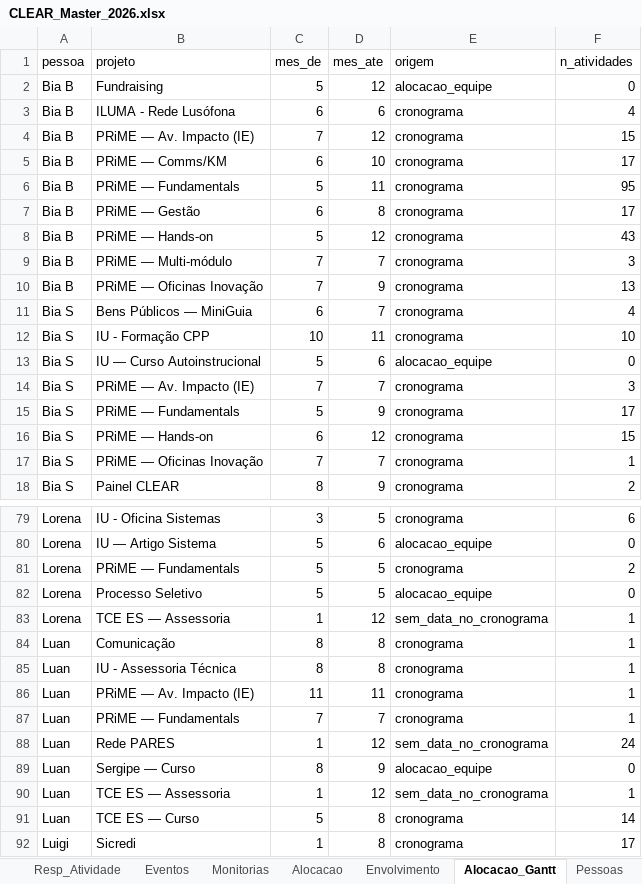
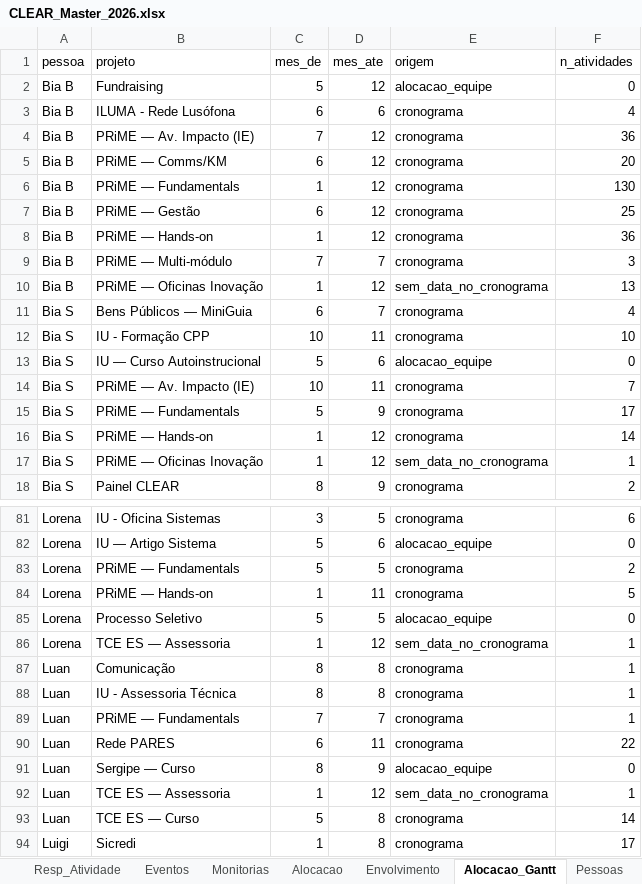
Before and after one commit to caiodesouzacastro/clear-2026, an Excel workbook: CLEAR_Master_2026.xlsx, sheet Alocacao_Gantt, drawn as a sheet; only a part is shown, gaps mark what is left out; values as stored, in another font and other column widths than the file's, no borders; removed rows and columns are numbered as before the commit, all else as after; the diff covers the shown part only; the diff names each change by its address in the sheet, - before the commit and + after, or states it on an @@ line.

```diff
--- a/CLEAR_Master_2026.xlsx (sheet Alocacao_Gantt)
+++ b/CLEAR_Master_2026.xlsx (sheet Alocacao_Gantt)
-F4 (n_atividades): 15
+F4 (n_atividades): 36
-D5 (mes_ate): 10
+D5 (mes_ate): 12
-F5 (n_atividades): 17
+F5 (n_atividades): 20
-C6 (mes_de): 5
+C6 (mes_de): 1
-D6 (mes_ate): 11
+D6 (mes_ate): 12
-F6 (n_atividades): 95
+F6 (n_atividades): 130
-D7 (mes_ate): 8
+D7 (mes_ate): 12
-F7 (n_atividades): 17
+F7 (n_atividades): 25
-C8 (mes_de): 5
+C8 (mes_de): 1
-F8 (n_atividades): 43
+F8 (n_atividades): 36
-C10 (mes_de): 7
+C10 (mes_de): 1
-D10 (mes_ate): 9
+D10 (mes_ate): 12
-E10 (origem): cronograma
+E10 (origem): sem_data_no_cronograma
-C14 (mes_de): 7
+C14 (mes_de): 10
-D14 (mes_ate): 7
+D14 (mes_ate): 11
-F14 (n_atividades): 3
+F14 (n_atividades): 7
-C16 (mes_de): 6
+C16 (mes_de): 1
-F16 (n_atividades): 15
+F16 (n_atividades): 14
-C17 (mes_de): 7
+C17 (mes_de): 1
-D17 (mes_ate): 7
+D17 (mes_ate): 12
-E17 (origem): cronograma
+E17 (origem): sem_data_no_cronograma
+row 84: Lorena | PRiME — Hands-on | 1 | 11 | cronograma | 5
-row 86: Luan | PRiME — Av. Impacto (IE) | 11 | 11 | cronograma | 1
-C90 (mes_de): 1
+C90 (mes_de): 6
-D90 (mes_ate): 12
+D90 (mes_ate): 11
-E90 (origem): sem_data_no_cronograma
+E90 (origem): cronograma
-F90 (n_atividades): 24
+F90 (n_atividades): 22
```
Also changed, not shown: 2 added rows, 1 removed row and 38 edited cells elsewhere in this sheet, sheet Resp_Atividade, sheet Atividades, sheet Carga_Esperada, sheet README, 2 other files.
